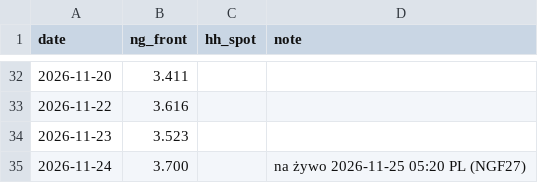
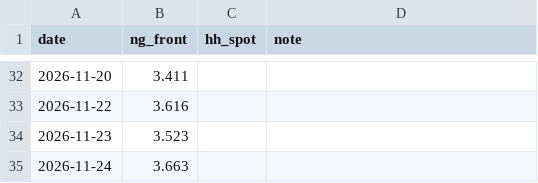
Before and after one commit to KrisMaros/gwhdd-data, a CSV file: data/prices.csv, drawn as a sheet; only a part is shown, gaps mark what is left out.

```diff
--- a/data/prices.csv
+++ b/data/prices.csv
@@ -34,2 +34,2 @@ date,ng_front,hh_spot,note
 2026-11-23,3.523,,
-2026-11-24,3.700,,na żywo 2026-11-25 05:20 PL (NGF27)
+2026-11-24,3.663,,
```
Also changed, not shown: data/contract_prices.csv, 1 other file.
